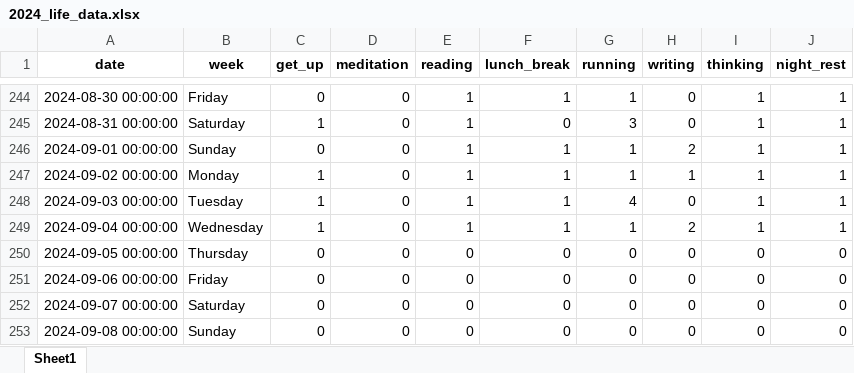
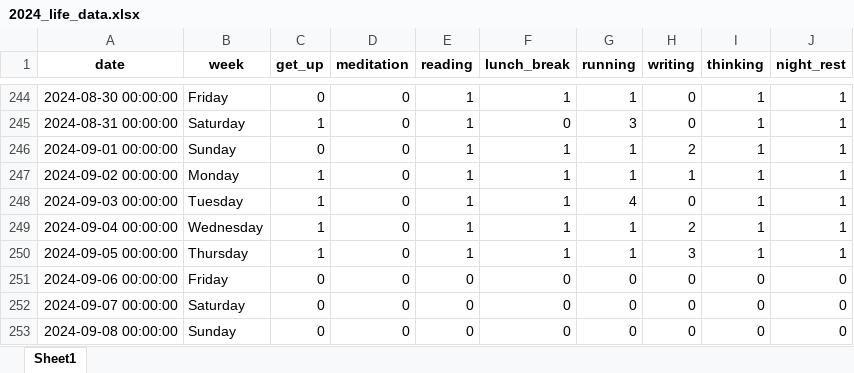
Before and after one commit to zonglin-tian/zonglin-tian.github.io, an Excel workbook: statistics/2024_life_data.xlsx, sheet Sheet1, drawn as a sheet; only a part is shown, gaps mark what is left out; values as stored, in another font and other column widths than the file's, no borders; the diff names each change by its address in the sheet, - before the commit and + after, or states it on an @@ line.

```diff
--- a/statistics/2024_life_data.xlsx (sheet Sheet1)
+++ b/statistics/2024_life_data.xlsx (sheet Sheet1)
-C250 (get_up): 0
+C250 (get_up): 1
-E250 (reading): 0
+E250 (reading): 1
-F250 (lunch_break): 0
+F250 (lunch_break): 1
-G250 (running): 0
+G250 (running): 1
-H250 (writing): 0
+H250 (writing): 3
-I250 (thinking): 0
+I250 (thinking): 1
-J250 (night_rest): 0
+J250 (night_rest): 1
```
Also changed, not shown: statistics/2024_principle_data.xlsx, 9 other files.
